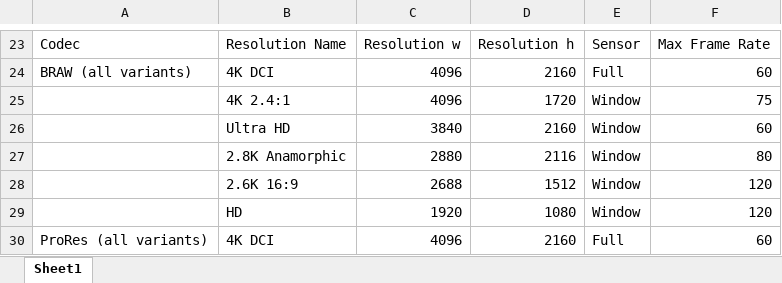
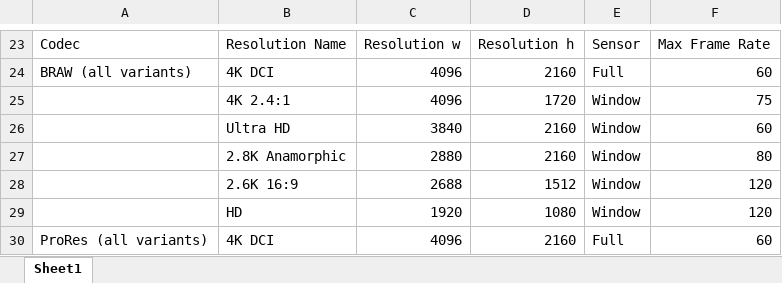
Before and after one commit to marklysze/Magic-Pocket-Control-ESP32, an Excel workbook: src/Supporting Documents/Camera Res Codec FPS Tables.xlsx, sheet Sheet1, drawn as a sheet; only a part is shown, gaps mark what is left out; values as stored, in another font and other column widths than the file's, no borders; the diff names each change by its address in the sheet, - before the commit and + after, or states it on an @@ line.

```diff
--- a/src/Supporting Documents/Camera Res Codec FPS Tables.xlsx (sheet Sheet1)
+++ b/src/Supporting Documents/Camera Res Codec FPS Tables.xlsx (sheet Sheet1)
-D27: 2116
+D27: 2160
```
Also changed, not shown: 2 other files.
